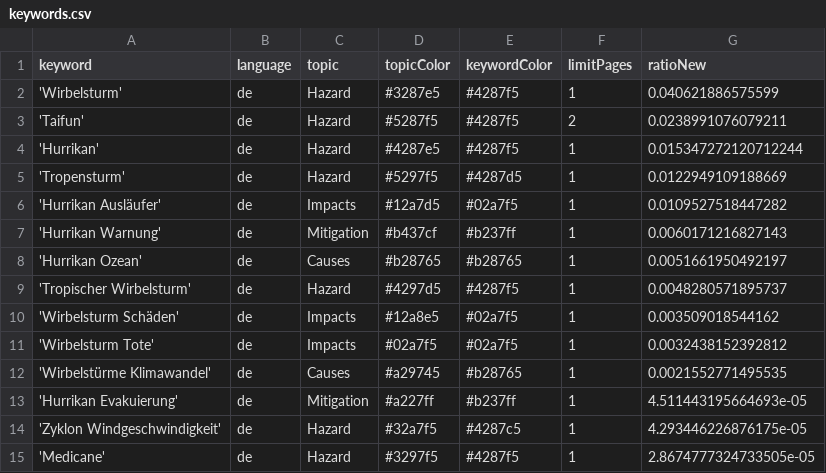
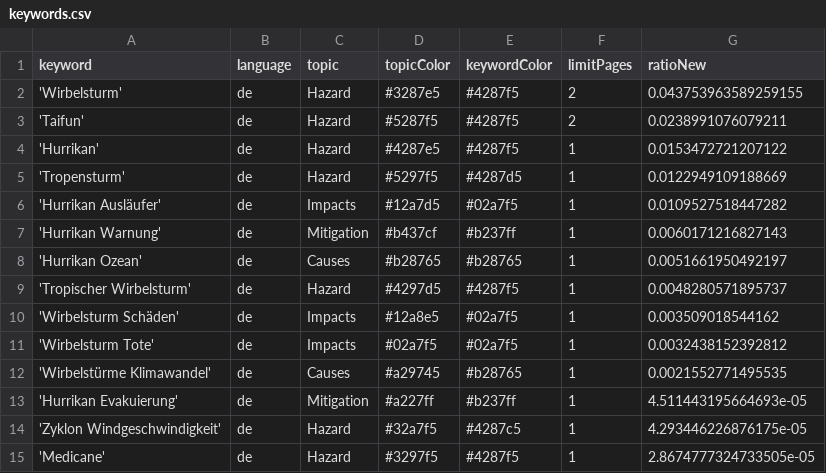
Before and after one commit to liese97-news/HurricaneIsComing, a CSV file: keywords.csv, drawn as a sheet.

Commit message:
Commit from GitHub Actions (harvest:0.0)

```diff
--- a/keywords.csv
+++ b/keywords.csv
@@ -1,5 +1,5 @@
 keyword,language,topic,topicColor,keywordColor,limitPages,ratioNew
-'Wirbelsturm',de,Hazard,#3287e5,#4287f5,1,0.040621886575599
+'Wirbelsturm',de,Hazard,#3287e5,#4287f5,2,0.043753963589259155
 'Taifun',de,Hazard,#5287f5,#4287f5,2,0.0238991076079211
-'Hurrikan',de,Hazard,#4287e5,#4287f5,1,0.015347272120712244
+'Hurrikan',de,Hazard,#4287e5,#4287f5,1,0.0153472721207122
 'Tropensturm',de,Hazard,#5297f5,#4287d5,1,0.0122949109188669
```
